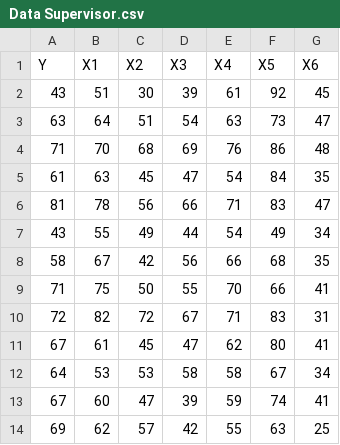
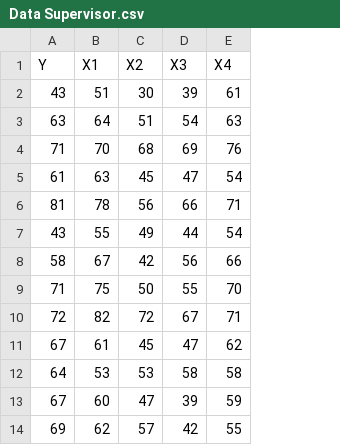
Before and after one commit to Fhar1st/STA1231_Anreg_P2, a CSV file: Minggu 8/Data Supervisor.csv, drawn as a sheet; only a part is shown; the diff names each change by its address in the sheet, - before the commit and + after, or states it on an @@ line.

Commit message:
Update Data Supervisor.csv

```diff
--- a/Minggu 8/Data Supervisor.csv
+++ b/Minggu 8/Data Supervisor.csv
-column F (X5), rows 2-14: 92 | 73 | 86 | 84 | 83 | 49 | 68 | 66 | 83 | 80 | 67 | 74 | 63
-column G (X6), rows 2-14: 45 | 47 | 48 | 35 | 47 | 34 | 35 | 41 | 31 | 41 | 34 | 41 | 25
```
